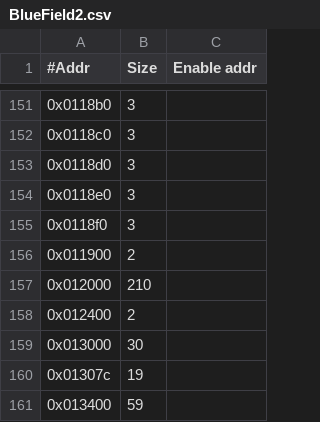
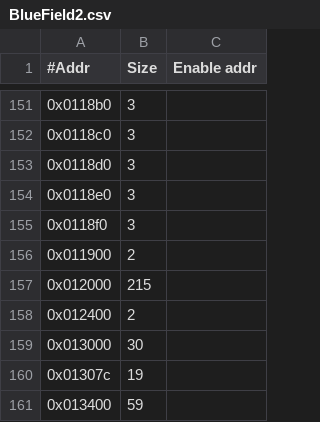
Before and after one commit to Mellanox/mstflint, a CSV file: mstdump/mstdump_dbs/BlueField2.csv, drawn as a sheet; only a part is shown, gaps mark what is left out; the diff covers the shown part only.

```diff
--- a/mstdump/mstdump_dbs/BlueField2.csv
+++ b/mstdump/mstdump_dbs/BlueField2.csv
@@ -156,3 +156,3 @@
 0x011900,2,
-0x012000,210,
+0x012000,215,
 0x012400,2,
```
Also changed, not shown: 9 added rows, 17 removed rows and 1 edited cell elsewhere in this file, mstdump/mstdump_dbs/ConnectX6.csv, 55 other files.
